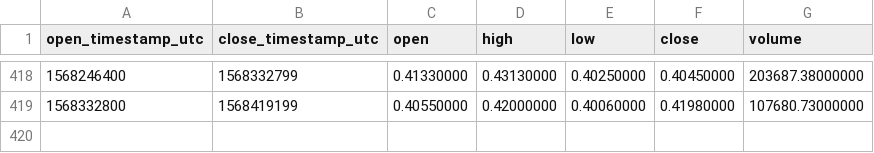
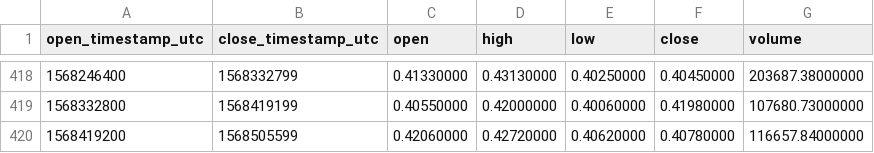
Before and after one commit to cryptobigbro/binance-NULSUSDT, a CSV file: binance-NULSUSDT-1d.csv, drawn as a sheet; only a part is shown, gaps mark what is left out.

```diff
--- a/binance-NULSUSDT-1d.csv
+++ b/binance-NULSUSDT-1d.csv
@@ -419 +419,2 @@ open_timestamp_utc,close_timestamp_utc,open,high,low,close,volume
 1568332800,1568419199,0.40550000,0.42000000,0.40060000,0.41980000,107680.73000000
+1568419200,1568505599,0.42060000,0.42720000,0.40620000,0.40780000,116657.84000000
```
Also changed, not shown: binance-NULSUSDT-1h.csv.
